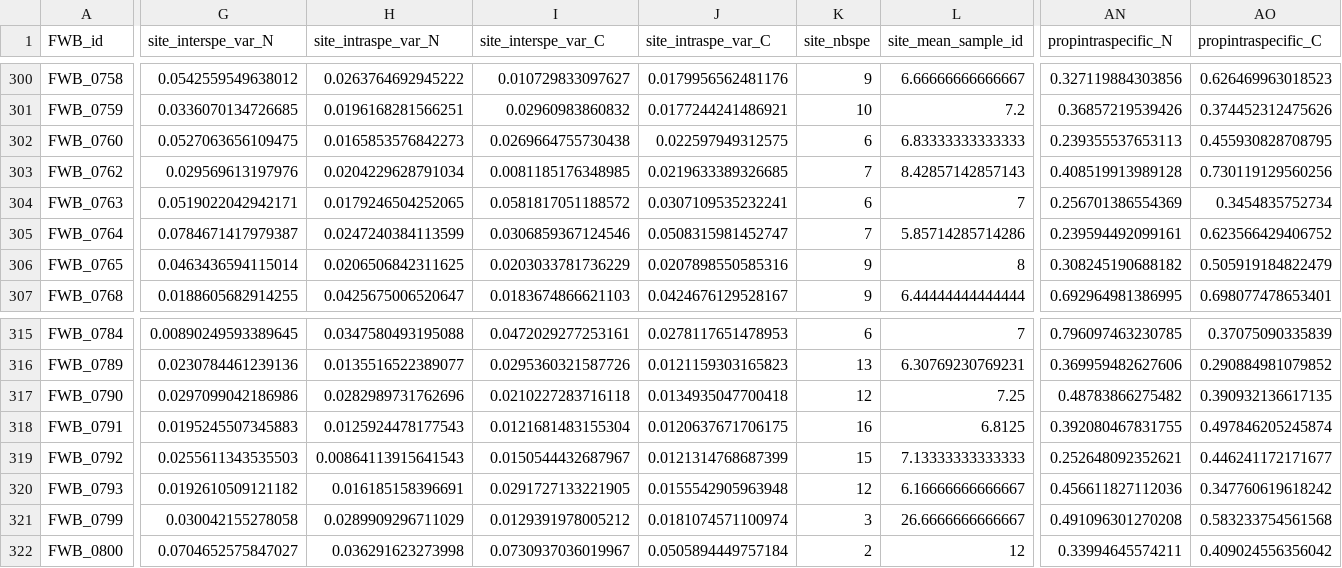
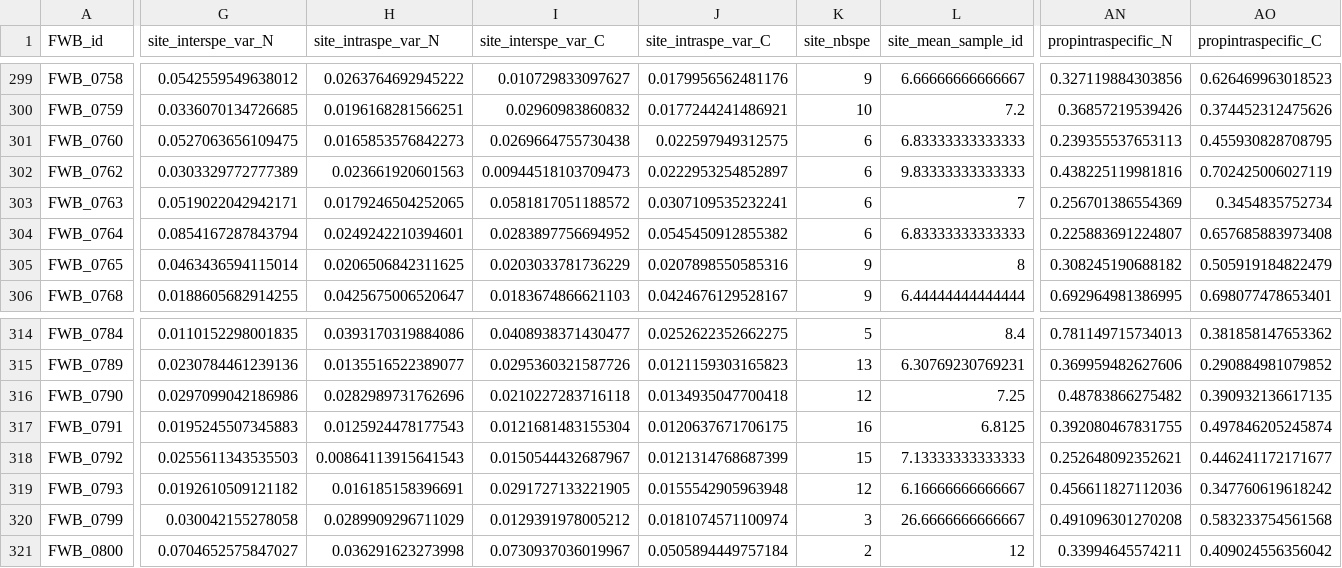
Before and after one commit to mariegutgesell/CESAB_intra_inter_variability, a CSV file: data/SiteVar_2sp_75cutoff.csv, drawn as a sheet; only a part is shown, gaps mark what is left out; addresses are those after the commit; the diff covers the shown part only; the diff names each change by its address in the sheet, - before the commit and + after, or states it on an @@ line.

```diff
--- a/data/SiteVar_2sp_75cutoff.csv
+++ b/data/SiteVar_2sp_75cutoff.csv
-G302 (site_interspe_var_N): 0.029569613197976
+G302 (site_interspe_var_N): 0.0303329772777389
-H302 (site_intraspe_var_N): 0.0204229628791034
+H302 (site_intraspe_var_N): 0.023661920601563
-I302 (site_interspe_var_C): 0.0081185176348985
+I302 (site_interspe_var_C): 0.00944518103709473
-J302 (site_intraspe_var_C): 0.0219633389326685
+J302 (site_intraspe_var_C): 0.0222953254852897
-K302 (site_nbspe): 7
+K302 (site_nbspe): 6
-L302 (site_mean_sample_id): 8.42857142857143
+L302 (site_mean_sample_id): 9.83333333333333
-AN302 (propintraspecific_N): 0.408519913989128
+AN302 (propintraspecific_N): 0.438225119981816
-AO302 (propintraspecific_C): 0.730119129560256
+AO302 (propintraspecific_C): 0.702425006027119
-G304 (site_interspe_var_N): 0.0784671417979387
+G304 (site_interspe_var_N): 0.0854167287843794
-H304 (site_intraspe_var_N): 0.0247240384113599
+H304 (site_intraspe_var_N): 0.0249242210394601
-I304 (site_interspe_var_C): 0.0306859367124546
+I304 (site_interspe_var_C): 0.0283897756694952
-J304 (site_intraspe_var_C): 0.0508315981452747
+J304 (site_intraspe_var_C): 0.0545450912855382
-K304 (site_nbspe): 7
+K304 (site_nbspe): 6
-L304 (site_mean_sample_id): 5.85714285714286
+L304 (site_mean_sample_id): 6.83333333333333
-AN304 (propintraspecific_N): 0.239594492099161
+AN304 (propintraspecific_N): 0.225883691224807
-AO304 (propintraspecific_C): 0.623566429406752
+AO304 (propintraspecific_C): 0.657685883973408
-G314 (site_interspe_var_N): 0.00890249593389645
+G314 (site_interspe_var_N): 0.0110152298001835
-H314 (site_intraspe_var_N): 0.0347580493195088
+H314 (site_intraspe_var_N): 0.0393170319884086
-I314 (site_interspe_var_C): 0.0472029277253161
+I314 (site_interspe_var_C): 0.0408938371430477
-J314 (site_intraspe_var_C): 0.0278117651478953
+J314 (site_intraspe_var_C): 0.0252622352662275
-K314 (site_nbspe): 6
+K314 (site_nbspe): 5
-L314 (site_mean_sample_id): 7
+L314 (site_mean_sample_id): 8.4
-AN314 (propintraspecific_N): 0.796097463230785
+AN314 (propintraspecific_N): 0.781149715734013
-AO314 (propintraspecific_C): 0.37075090335839
+AO314 (propintraspecific_C): 0.381858147653362
```
Also changed, not shown: 1 removed row and 60 edited cells elsewhere in this file, 3 other files.
